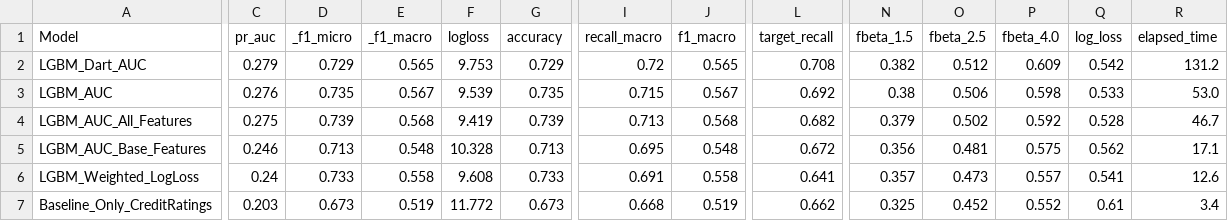
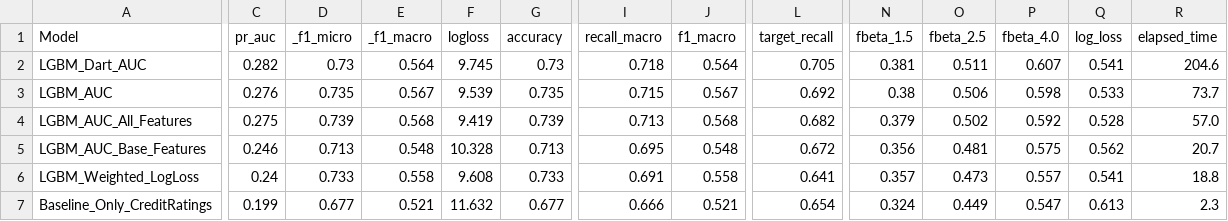
Before and after one commit to qwyt/HomeCreditDefaultRisk, a CSV file: Notebooks/data/results_all_models_test.csv, drawn as a sheet; only a part is shown, gaps mark what is left out; the diff covers the shown part only; the diff names each change by its address in the sheet, - before the commit and + after, or states it on an @@ line.

Commit message:
Improve model analysis

```diff
--- a/Notebooks/data/results_all_models_test.csv
+++ b/Notebooks/data/results_all_models_test.csv
-C2 (pr_auc): 0.279
+C2 (pr_auc): 0.282
-D2 (_f1_micro): 0.729
+D2 (_f1_micro): 0.73
-E2 (_f1_macro): 0.565
+E2 (_f1_macro): 0.564
-F2 (logloss): 9.753
+F2 (logloss): 9.745
-G2 (accuracy): 0.729
+G2 (accuracy): 0.73
-I2 (recall_macro): 0.72
+I2 (recall_macro): 0.718
-J2 (f1_macro): 0.565
+J2 (f1_macro): 0.564
-L2 (target_recall): 0.708
+L2 (target_recall): 0.705
-N2 (fbeta_1.5): 0.382
+N2 (fbeta_1.5): 0.381
-O2 (fbeta_2.5): 0.512
+O2 (fbeta_2.5): 0.511
-P2 (fbeta_4.0): 0.609
+P2 (fbeta_4.0): 0.607
-Q2 (log_loss): 0.542
+Q2 (log_loss): 0.541
-R2 (elapsed_time): 131.2
+R2 (elapsed_time): 204.6
-R3 (elapsed_time): 53.0
+R3 (elapsed_time): 73.7
-R4 (elapsed_time): 46.7
+R4 (elapsed_time): 57.0
-R5 (elapsed_time): 17.1
+R5 (elapsed_time): 20.7
-R6 (elapsed_time): 12.6
+R6 (elapsed_time): 18.8
-C7 (pr_auc): 0.203
+C7 (pr_auc): 0.199
-D7 (_f1_micro): 0.673
+D7 (_f1_micro): 0.677
-E7 (_f1_macro): 0.519
+E7 (_f1_macro): 0.521
-F7 (logloss): 11.772
+F7 (logloss): 11.632
-G7 (accuracy): 0.673
+G7 (accuracy): 0.677
-I7 (recall_macro): 0.668
+I7 (recall_macro): 0.666
-J7 (f1_macro): 0.519
+J7 (f1_macro): 0.521
-L7 (target_recall): 0.662
+L7 (target_recall): 0.654
-N7 (fbeta_1.5): 0.325
+N7 (fbeta_1.5): 0.324
-O7 (fbeta_2.5): 0.452
+O7 (fbeta_2.5): 0.449
-P7 (fbeta_4.0): 0.552
+P7 (fbeta_4.0): 0.547
-Q7 (log_loss): 0.61
+Q7 (log_loss): 0.613
-R7 (elapsed_time): 3.4
+R7 (elapsed_time): 2.3
```
Also changed, not shown: 5 edited cells elsewhere in this file, Notebooks/data/results_all_models_validation.csv, 4 other files.
